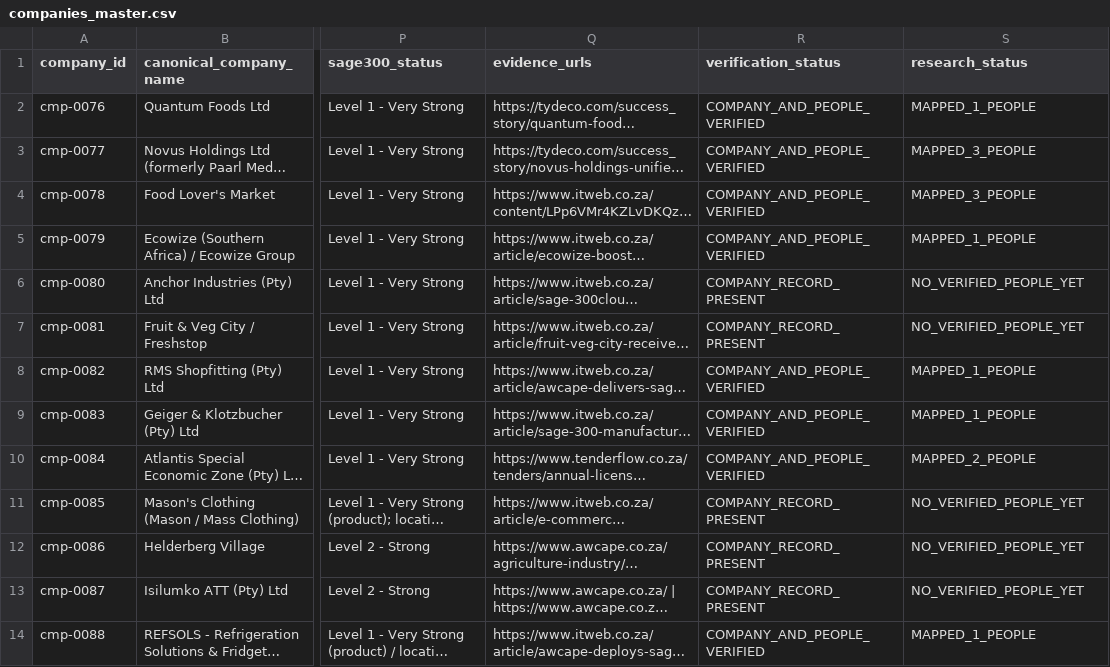
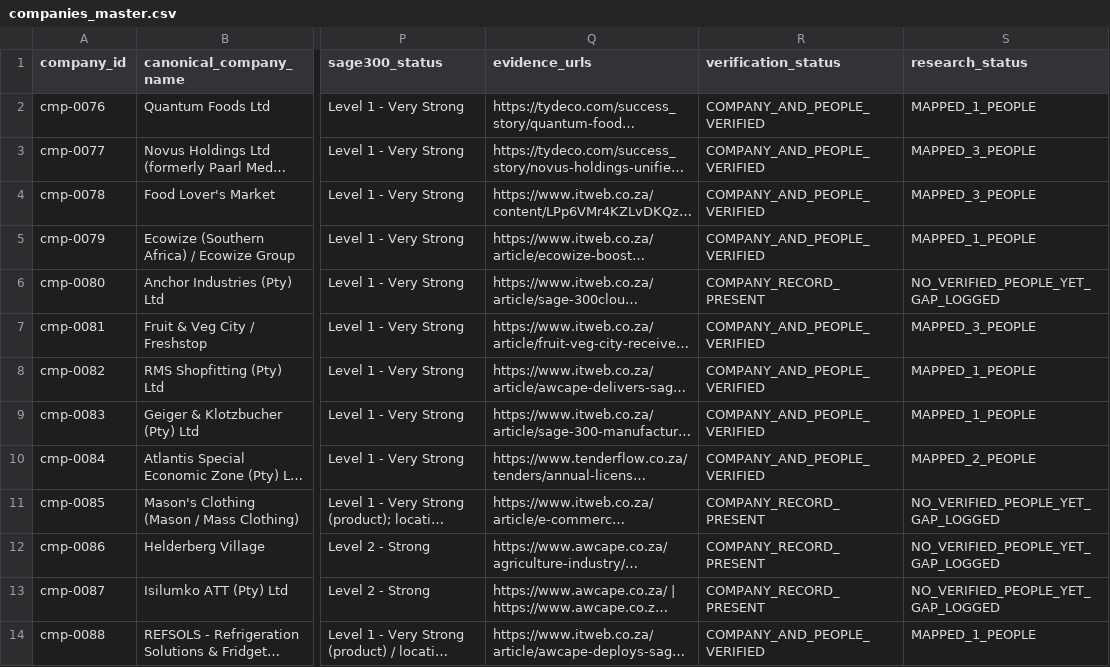
Before and after one commit to Mumoxa/Maps, a CSV file: markets/accountants/research/datasets/companies_master.csv, drawn as a sheet; only a part is shown, gaps mark what is left out; long unchanged cells end in …; the diff covers the shown part only; the diff names each change by its address in the sheet, - before the commit and + after, or states it on an @@ line.

```diff
--- a/markets/accountants/research/datasets/companies_master.csv
+++ b/markets/accountants/research/datasets/companies_master.csv
-S6 (research_status): NO_VERIFIED_PEOPLE_YET
+S6 (research_status): NO_VERIFIED_PEOPLE_YET_GAP_LOGGED
-R7 (verification_status): COMPANY_RECORD_PRESENT
+R7 (verification_status): COMPANY_AND_PEOPLE_VERIFIED
-S7 (research_status): NO_VERIFIED_PEOPLE_YET
+S7 (research_status): MAPPED_3_PEOPLE
-S11:S13 (research_status): NO_VERIFIED_PEOPLE_YET
+S11:S13 (research_status): NO_VERIFIED_PEOPLE_YET_GAP_LOGGED
```
Also changed, not shown: 16 edited cells elsewhere in this file, markets/accountants/interim.csv, markets/accountants/research/datasets/coverage_matrix.csv, 7 other files.
